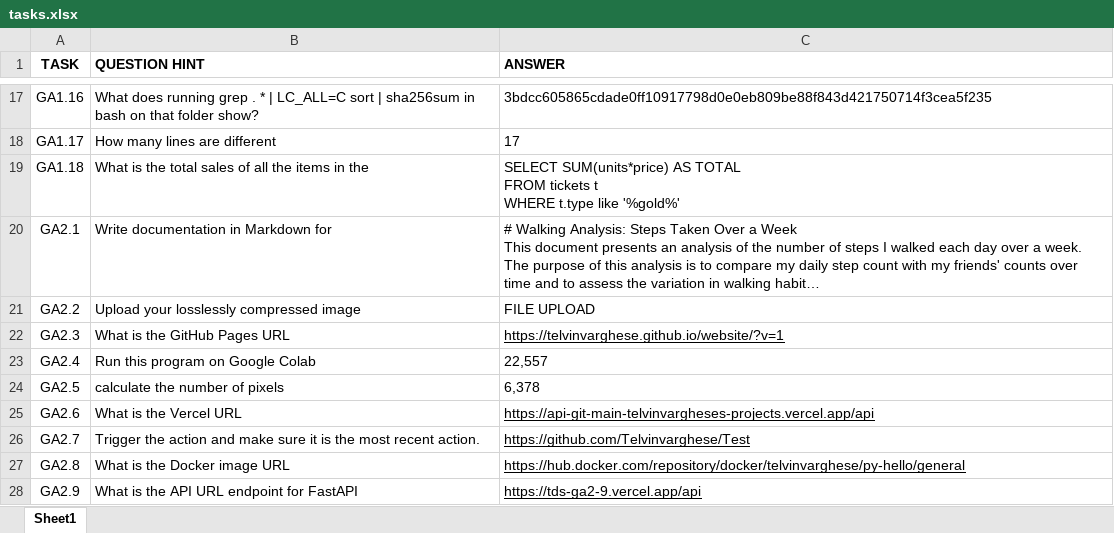
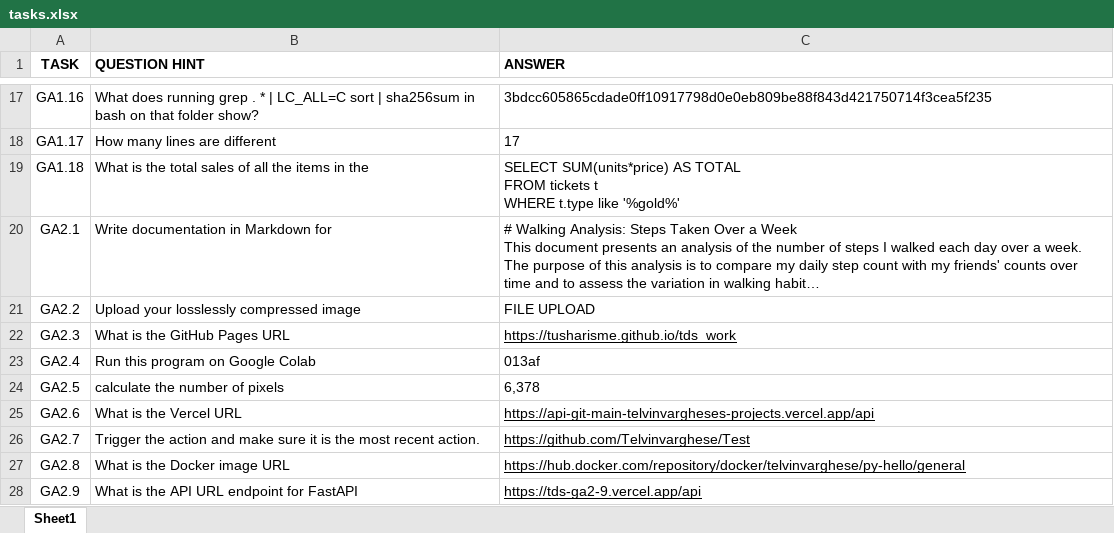
Before and after one commit to anshiraj07/TDS_project2_final, an Excel workbook: tasks.xlsx, sheet Sheet1, drawn as a sheet; only a part is shown, gaps mark what is left out; long unchanged cells end in …; values as stored, in another font and other column widths than the file's, no borders; the diff names each change by its address in the sheet, - before the commit and + after, or states it on an @@ line.

Commit message:
Update GA2.3 answer URL for correct resource access

```diff
--- a/tasks.xlsx (sheet Sheet1)
+++ b/tasks.xlsx (sheet Sheet1)
-C22 (ANSWER): https://telvinvarghese.github.io/website/?v=1
+C22 (ANSWER): https://tusharisme.github.io/tds_work
-C23 (ANSWER): 22,557
+C23 (ANSWER): 013af
```
Also changed, not shown: 1 other file.
